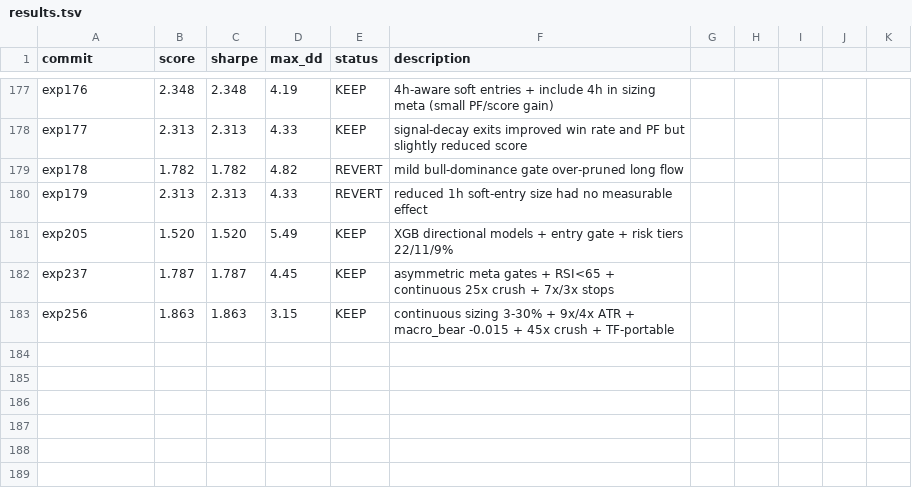
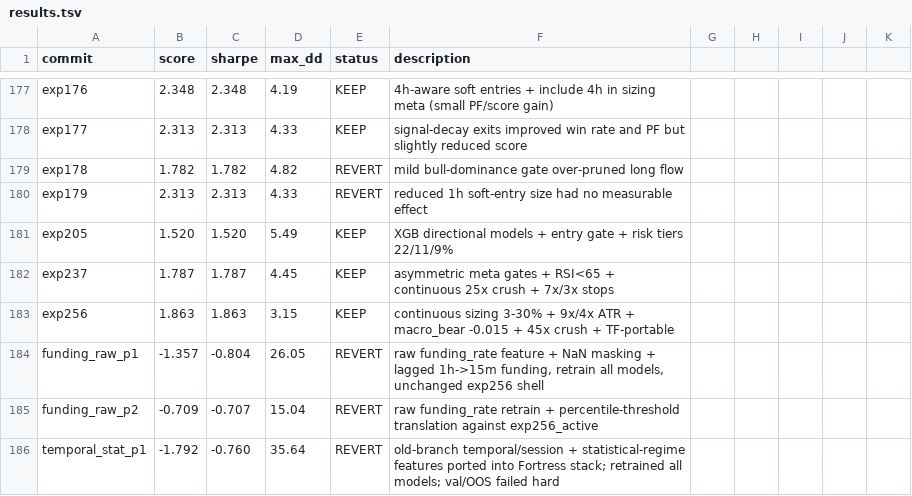
Before and after one commit to 0xedev/auto-researchtrading, a TSV file: results.tsv, drawn as a sheet; only a part is shown, gaps mark what is left out.

```diff
--- a/results.tsv
+++ b/results.tsv
@@ -183 +183,4 @@ exp237	1.787	1.787	4.45	KEEP	asymmetric meta gates + RSI<65 + continuous 25x cru
 exp256	1.863	1.863	3.15	KEEP	continuous sizing 3-30% + 9x/4x ATR + macro_bear -0.015 + 45x crush + TF-portable
+funding_raw_p1	-1.357	-0.804	26.05	REVERT	raw funding_rate feature + NaN masking + lagged 1h->15m funding, retrain all models, unchanged exp256 shell
+funding_raw_p2	-0.709	-0.707	15.04	REVERT	raw funding_rate retrain + percentile-threshold translation against exp256_active
+temporal_stat_p1	-1.792	-0.760	35.64	REVERT	old-branch temporal/session + statistical-regime features ported into Fortress stack; retrained all models; val/OOS failed hard
```
Also changed, not shown: 22 other files.
